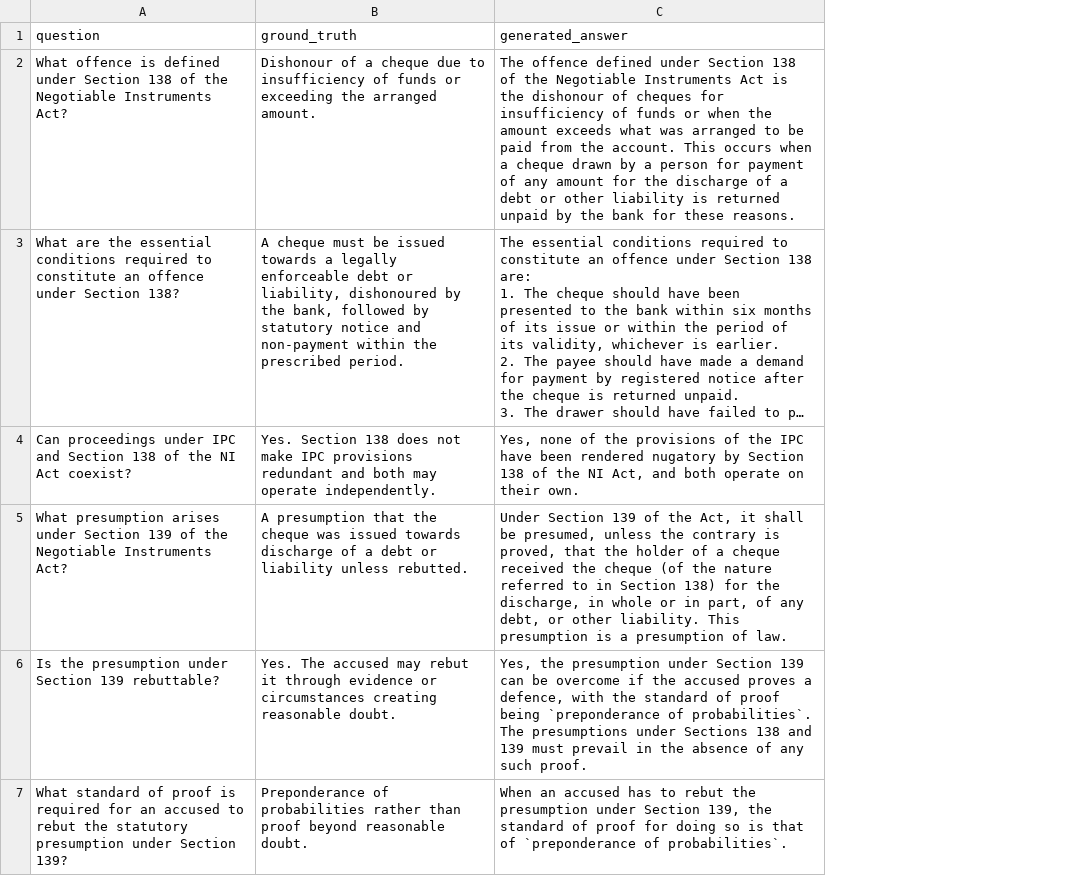
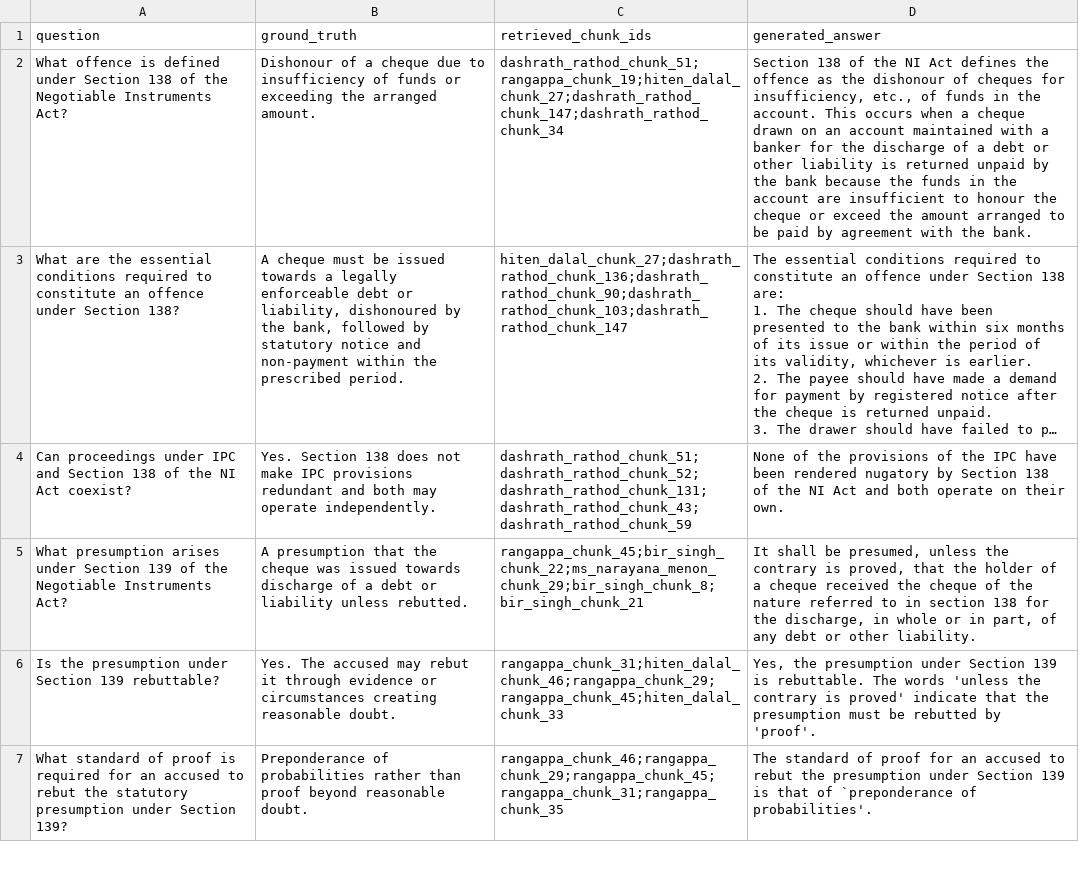
Before and after one commit to dineshyampalaaku/legal-rag, a CSV file: data/eval_sets/answer_evaluation.csv, drawn as a sheet; only a part is shown; long unchanged cells end in …; addresses are those after the commit; the diff covers the shown part only; the diff names each change by its address in the sheet, - before the commit and + after, or states it on an @@ line.

```diff
--- a/data/eval_sets/answer_evaluation.csv
+++ b/data/eval_sets/answer_evaluation.csv
+column C (retrieved_chunk_ids), rows 2-7: dashrath_rathod_chunk_51;rangappa_chunk_19;hiten_dalal_chunk_27;dashrath_rathod_chunk_147;dashrath_rathod_chunk_34 | hiten_dalal_chunk_27;dashrath_rathod_chunk_136;dashrath_rathod_chunk_90;dashrath_rathod_chunk_103;dashrath_rathod_chunk_147 | dashrath_rathod_chunk_51;dashrath_rathod_chunk_52;dashrath_rathod_chunk_131;dashrath_rathod_chunk_43;dashrath_rathod_chunk_59 | rangappa_chunk_45;bir_singh_chunk_22;ms_narayana_menon_chunk_29;bir_singh_chunk_8;bir_singh_chunk_21 | rangappa_chunk_31;hiten_dalal_chunk_46;rangappa_chunk_29;rangappa_chunk_45;hiten_dalal_chunk_33 | rangappa_chunk_46;rangappa_chunk_29;rangappa_chunk_45;rangappa_chunk_31;rangappa_chunk_35
-D2 (generated_answer): The offence defined under Section 138 of the Negotiable Instruments Act is the dishonour of cheques for insufficiency of funds or when the amount exceeds what was arranged to be paid from the account. This occurs when a cheque drawn by a person for payment of any amount for the discharge of a debt or other liability is returned unpaid by the bank for these reasons.
+D2 (generated_answer): Section 138 of the NI Act defines the offence as the dishonour of cheques for insufficiency, etc., of funds in the account. This occurs when a cheque drawn on an account maintained with a banker for the discharge of a debt or other liability is returned unpaid by the bank because the funds in the account are insufficient to honour the cheque or exceed the amount arranged to be paid by agreement with the bank.
-D4 (generated_answer): Yes, none of the provisions of the IPC have been rendered nugatory by Section 138 of the NI Act, and both…
+D4 (generated_answer): None of the provisions of the IPC have been rendered nugatory by Section 138 of the NI Act and both…
-D5 (generated_answer): Under Section 139 of the Act, it shall be presumed, unless the contrary is proved, that the holder of a cheque received the cheque (of the nature referred to in Section 138) for the discharge, in whole or in part, of any debt, or other liability. This presumption is a presumption of law.
+D5 (generated_answer): It shall be presumed, unless the contrary is proved, that the holder of a cheque received the cheque of the nature referred to in section 138 for the discharge, in whole or in part, of any debt or other liability.
-D6 (generated_answer): …Section 139 can be overcome if the accused proves a defence, with the standard of proof being `preponderance of probabilities`. The presumptions under Sections 138 and 139 must prevail in the absence of any such proof.
+D6 (generated_answer): …Section 139 is rebuttable. The words 'unless the contrary is proved' indicate that the presumption must be rebutted by 'proof'.
-D7 (generated_answer): When an accused has to rebut the presumption under Section 139, the standard of proof for doing so is that of `preponderance of probabilities`.
+D7 (generated_answer): The standard of proof for an accused to rebut the presumption under Section 139 is that of `preponderance of probabilities'.
```
Also changed, not shown: 1 added row, 1 removed row and 12 edited cells elsewhere in this file, 23 other files.
